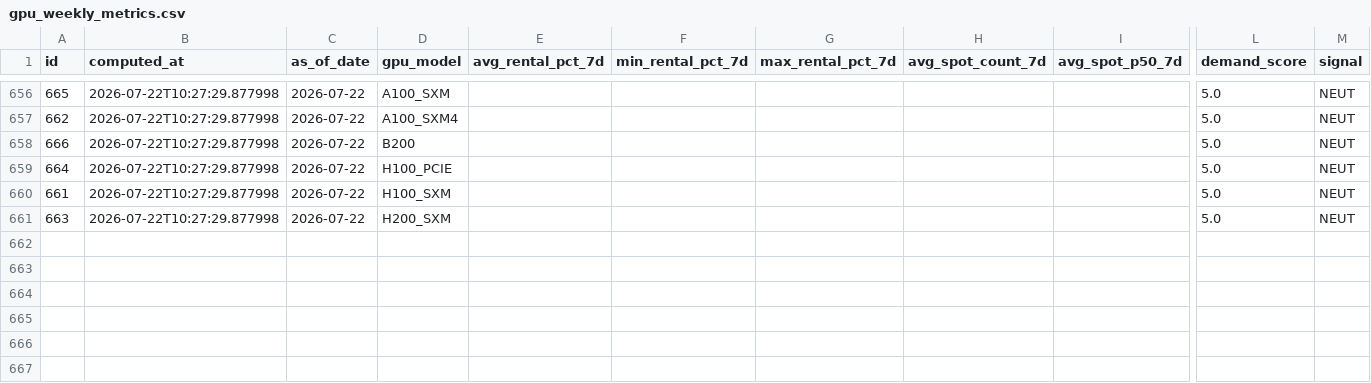
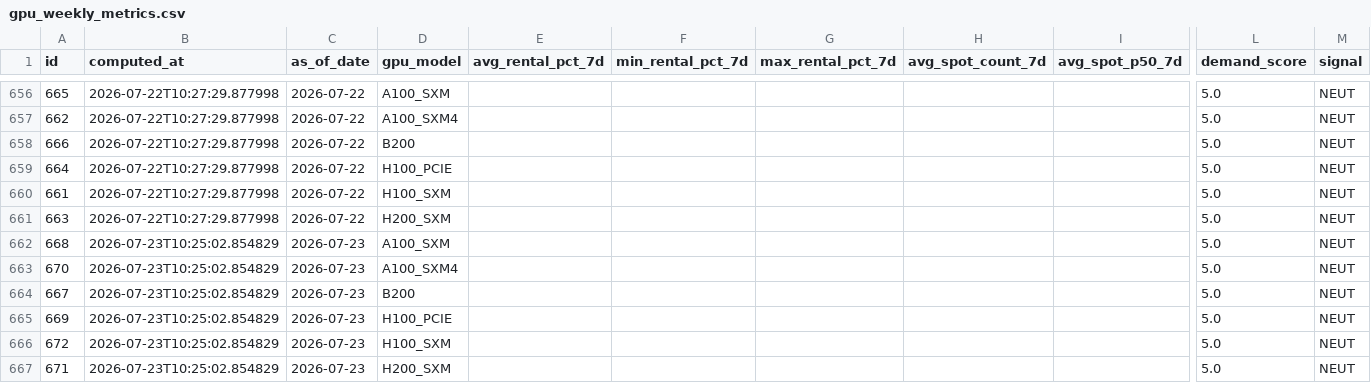
Before and after one commit to AlexLS8888/ai-monitor-public, a CSV file: data/gpu_weekly_metrics.csv, drawn as a sheet; only a part is shown, gaps mark what is left out; rows hold the shown columns only; the diff names each change by its address in the sheet, - before the commit and + after, or states it on an @@ line.

Commit message:
data: 2026-07-23

```diff
--- a/data/gpu_weekly_metrics.csv
+++ b/data/gpu_weekly_metrics.csv
+row 662: 668 | 2026-07-23T10:25:02.854829 | 2026-07-23 | A100_SXM |  |  |  |  |  | 5.0 | NEUT
+row 663: 670 | 2026-07-23T10:25:02.854829 | 2026-07-23 | A100_SXM4 |  |  |  |  |  | 5.0 | NEUT
+row 664: 667 | 2026-07-23T10:25:02.854829 | 2026-07-23 | B200 |  |  |  |  |  | 5.0 | NEUT
+row 665: 669 | 2026-07-23T10:25:02.854829 | 2026-07-23 | H100_PCIE |  |  |  |  |  | 5.0 | NEUT
+row 666: 672 | 2026-07-23T10:25:02.854829 | 2026-07-23 | H100_SXM |  |  |  |  |  | 5.0 | NEUT
+row 667: 671 | 2026-07-23T10:25:02.854829 | 2026-07-23 | H200_SXM |  |  |  |  |  | 5.0 | NEUT
```
Also changed, not shown: data/gpu_utilisation.csv.
